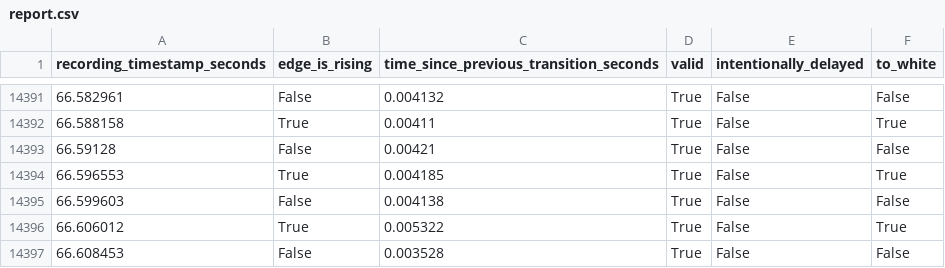
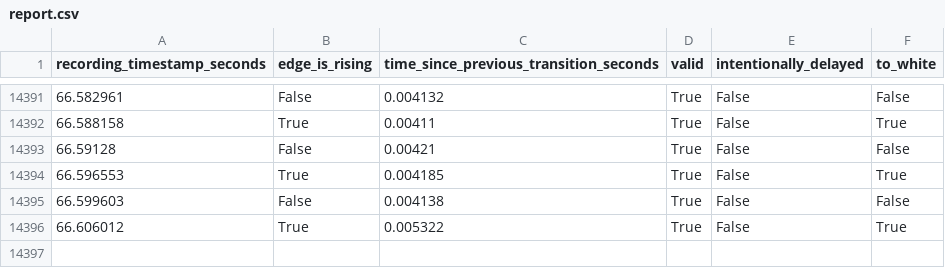
Before and after one commit to dechamps/videojitter, a CSV file: videojitter_test/cases/asuswmp_240p_at_240hz/test_output/report.csv, drawn as a sheet; only a part is shown, gaps mark what is left out.

```diff
--- a/videojitter_test/cases/asuswmp_240p_at_240hz/test_output/report.csv
+++ b/videojitter_test/cases/asuswmp_240p_at_240hz/test_output/report.csv
@@ -14396,2 +14396 @@ recording_timestamp_seconds,edge_is_rising,time_since_previous_transition_second
 66.606012,True,0.005322,True,False,True
-66.608453,False,0.003528,True,False,False
```
Also changed, not shown: videojitter_test/cases/lg_119p/test_output/report.csv, videojitter_test/cases/lg_119p_lowbrightness/test_output/report.csv, 48 other files.
